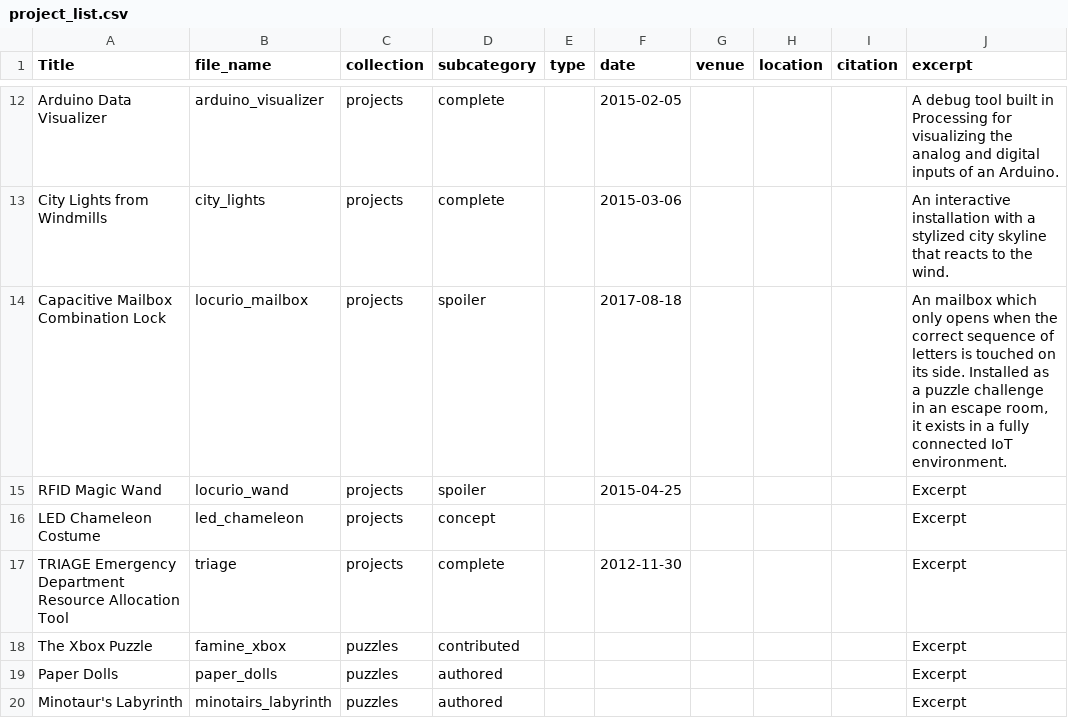
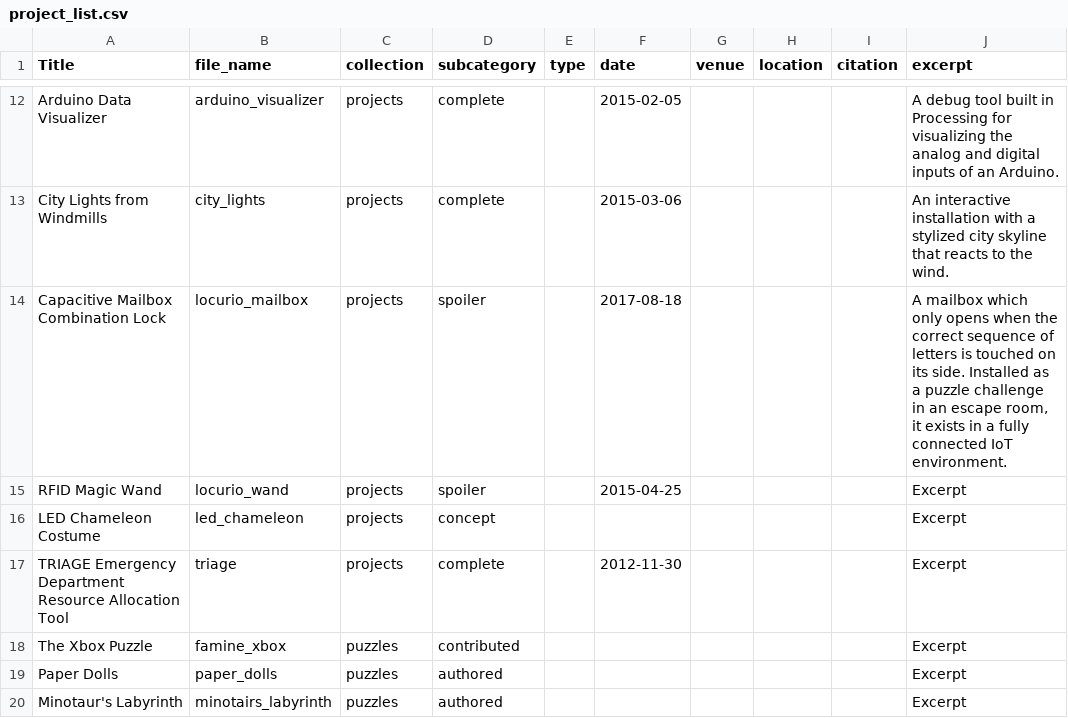
Before and after one commit to daslerpc/daslerpc.github.io, a CSV file: project_list.csv, drawn as a sheet; only a part is shown, gaps mark what is left out.

```diff
--- a/project_list.csv
+++ b/project_list.csv
@@ -13,3 +13,3 @@ Arduino Data Visualizer,arduino_visualizer,projects,complete,,2015-02-05,,,,A de
 City Lights from Windmills,city_lights,projects,complete,,2015-03-06,,,,An interactive installation with a stylized city skyline that reacts to the wind.
-Capacitive Mailbox Combination Lock,locurio_mailbox,projects,spoiler,,2017-08-18,,,,"An mailbox which only opens when the correct sequence of letters is touched on its side.  Installed as a puzzle challenge in an escape room, it exists in a fully connected IoT environment."
+Capacitive Mailbox Combination Lock,locurio_mailbox,projects,spoiler,,2017-08-18,,,,"A mailbox which only opens when the correct sequence of letters is touched on its side.  Installed as a puzzle challenge in an escape room, it exists in a fully connected IoT environment."
 RFID Magic Wand,locurio_wand,projects,spoiler,,2015-04-25,,,,Excerpt
```
Also changed, not shown: 1 other file.
